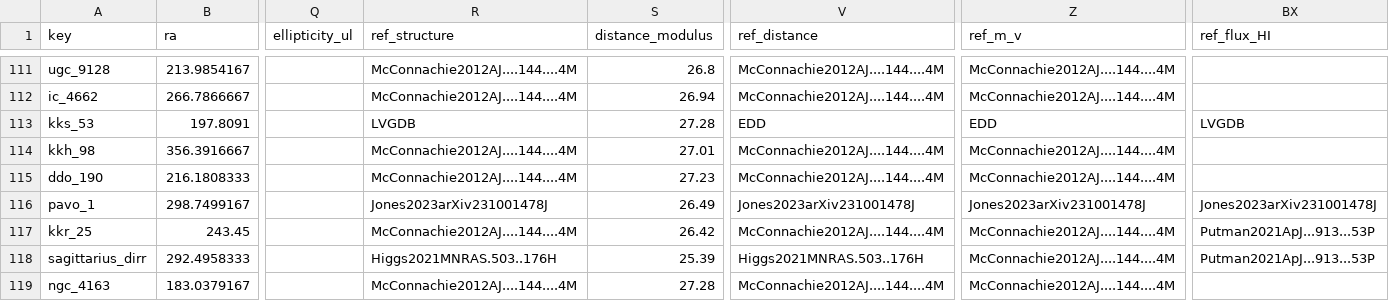
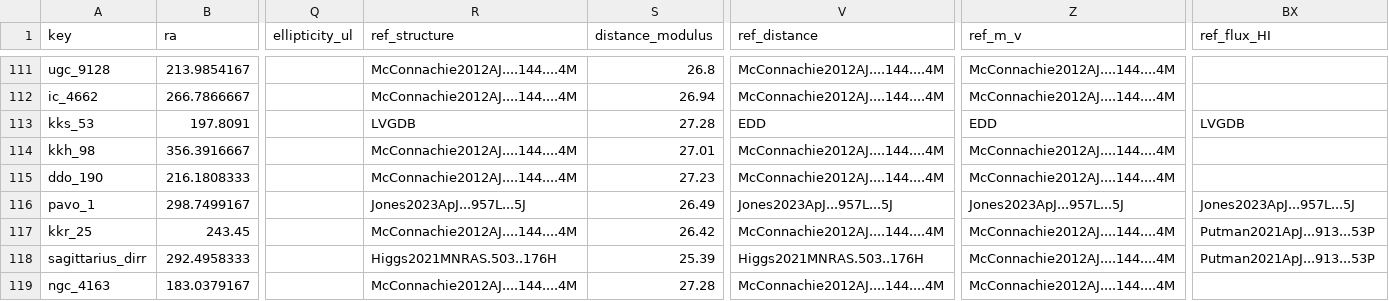
Before and after one commit to apace7/local_volume_database, a CSV file: data/dwarf_all.csv, drawn as a sheet; only a part is shown, gaps mark what is left out; the diff names each change by its address in the sheet, - before the commit and + after, or states it on an @@ line.

```diff
--- a/data/dwarf_all.csv
+++ b/data/dwarf_all.csv
-R116 (ref_structure): Jones2023arXiv231001478J
+R116 (ref_structure): Jones2023ApJ...957L...5J
-V116 (ref_distance): Jones2023arXiv231001478J
+V116 (ref_distance): Jones2023ApJ...957L...5J
-Z116 (ref_m_v): Jones2023arXiv231001478J
+Z116 (ref_m_v): Jones2023ApJ...957L...5J
-BX116 (ref_flux_HI): Jones2023arXiv231001478J
+BX116 (ref_flux_HI): Jones2023ApJ...957L...5J
```
Also changed, not shown: data/dwarf_local_field.csv, data/gc_dwarf_hosted.csv, 8 other files.
